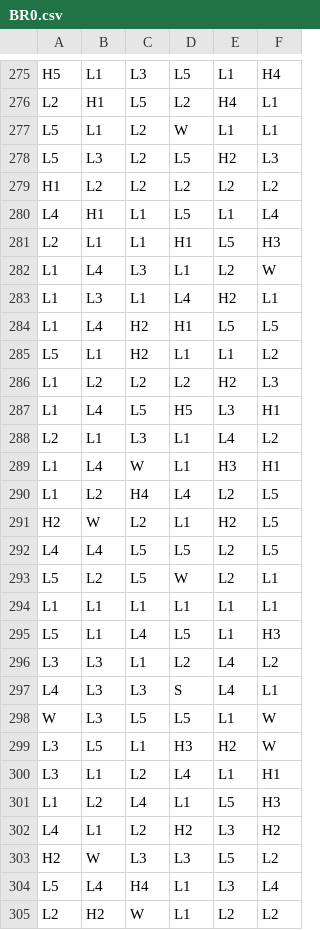
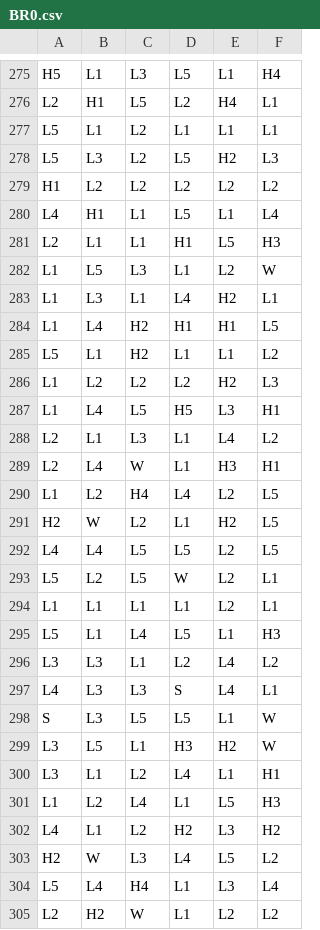
Before and after one commit to nrancourt98/genecist-math, a CSV file: project/engine/data/reels/BR0.csv, drawn as a sheet; only a part is shown, gaps mark what is left out; the diff covers the shown part only.

```diff
--- a/project/engine/data/reels/BR0.csv
+++ b/project/engine/data/reels/BR0.csv
@@ -276,3 +276,3 @@ H5,L1,L3,L5,L1,H4
 L2,H1,L5,L2,H4,L1
-L5,L1,L2,W,L1,L1
+L5,L1,L2,L1,L1,L1
 L5,L3,L2,L5,H2,L3
@@ -281,5 +281,5 @@ L4,H1,L1,L5,L1,L4
 L2,L1,L1,H1,L5,H3
-L1,L4,L3,L1,L2,W
+L1,L5,L3,L1,L2,W
 L1,L3,L1,L4,H2,L1
-L1,L4,H2,H1,L5,L5
+L1,L4,H2,H1,H1,L5
 L5,L1,H2,L1,L1,L2
@@ -288,3 +288,3 @@ L1,L4,L5,H5,L3,H1
 L2,L1,L3,L1,L4,L2
-L1,L4,W,L1,H3,H1
+L2,L4,W,L1,H3,H1
 L1,L2,H4,L4,L2,L5
@@ -293,3 +293,3 @@ L4,L4,L5,L5,L2,L5
 L5,L2,L5,W,L2,L1
-L1,L1,L1,L1,L1,L1
+L1,L1,L1,L1,L2,L1
 L5,L1,L4,L5,L1,H3
@@ -297,3 +297,3 @@ L3,L3,L1,L2,L4,L2
 L4,L3,L3,S,L4,L1
-W,L3,L5,L5,L1,W
+S,L3,L5,L5,L1,W
 L3,L5,L1,H3,H2,W
@@ -302,3 +302,3 @@ L1,L2,L4,L1,L5,H3
 L4,L1,L2,H2,L3,H2
-H2,W,L3,L3,L5,L2
+H2,W,L3,L4,L5,L2
 L5,L4,H4,L1,L3,L4
```
Also changed, not shown: 171 edited cells elsewhere in this file, project/engine/data/reels/FR0.csv, 7 other files.
